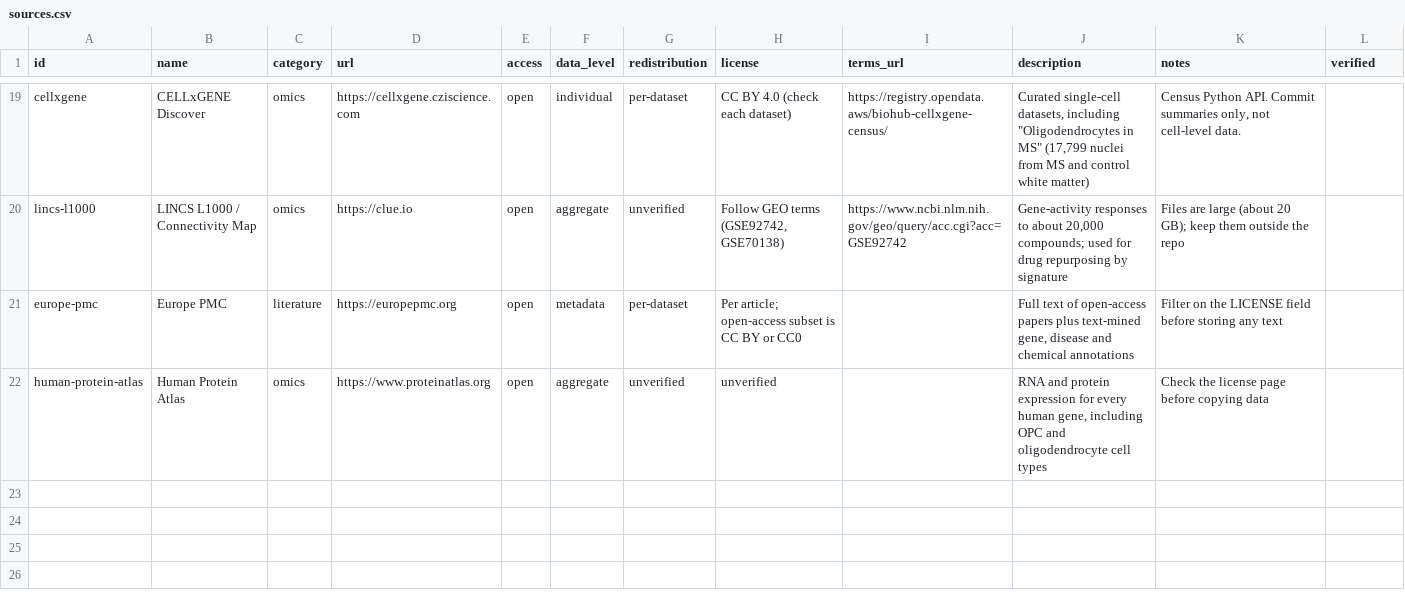
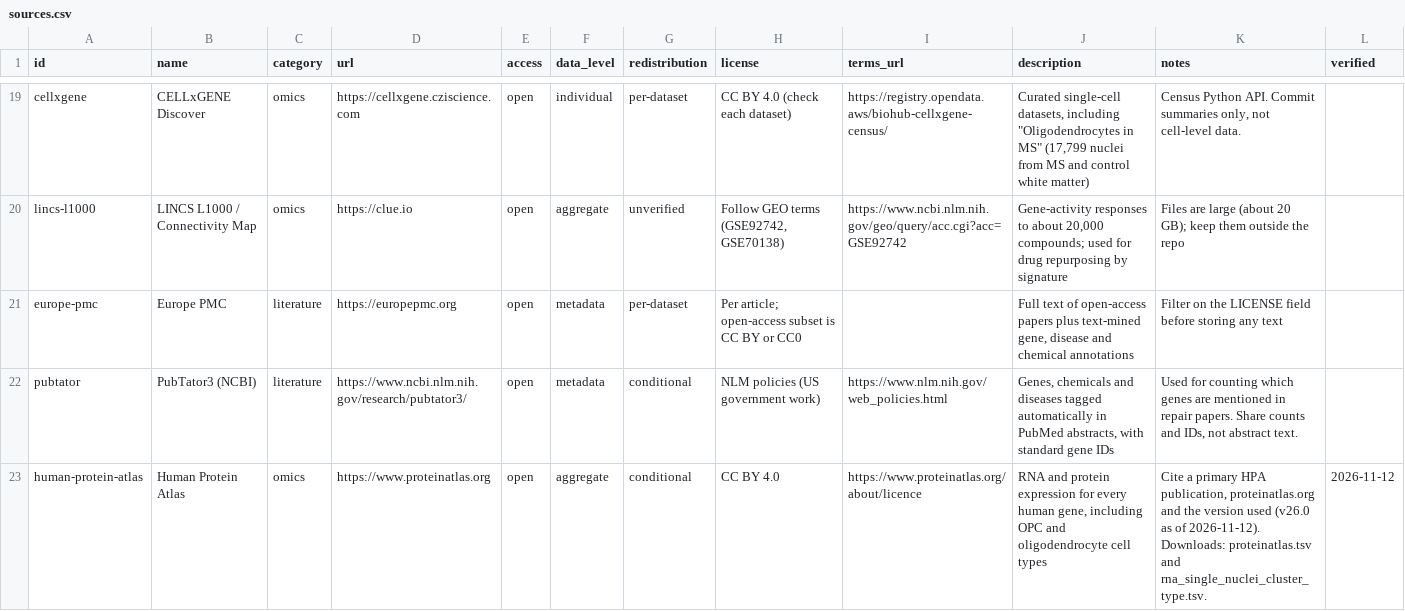
Before and after one commit to stephanie-sadowski/ms-research, a CSV file: catalog/sources.csv, drawn as a sheet; only a part is shown, gaps mark what is left out.

```diff
--- a/catalog/sources.csv
+++ b/catalog/sources.csv
@@ -21,2 +21,3 @@ lincs-l1000,LINCS L1000 / Connectivity Map,omics,https://clue.io,open,aggregate,
 europe-pmc,Europe PMC,literature,https://europepmc.org,open,metadata,per-dataset,Per article; open-access subset is CC BY or CC0,,"Full text of open-access papers plus text-mined gene, disease and chemical annotations",Filter on the LICENSE field before storing any text,
-human-protein-atlas,Human Protein Atlas,omics,https://www.proteinatlas.org,open,aggregate,unverified,unverified,,"RNA and protein expression for every human gene, including OPC and oligodendrocyte cell types",Check the license page before copying data,
+pubtator,PubTator3 (NCBI),literature,https://www.ncbi.nlm.nih.gov/research/pubtator3/,open,metadata,conditional,NLM policies (US government work),https://www.nlm.nih.gov/web_policies.html,"Genes, chemicals and diseases tagged automatically in PubMed abstracts, with standard gene IDs","Used for counting which genes are mentioned in repair papers. Share counts and IDs, not abstract text.",
+human-protein-atlas,Human Protein Atlas,omics,https://www.proteinatlas.org,open,aggregate,conditional,CC BY 4.0,https://www.proteinatlas.org/about/licence,"RNA and protein expression for every human gene, including OPC and oligodendrocyte cell types","Cite a primary HPA publication, proteinatlas.org and the version used (v26.0 as of 2026-11-12). Downloads: proteinatlas.tsv and rna_single_nuclei_cluster_type.tsv.",2026-11-12
```
Also changed, not shown: 16 other files.
